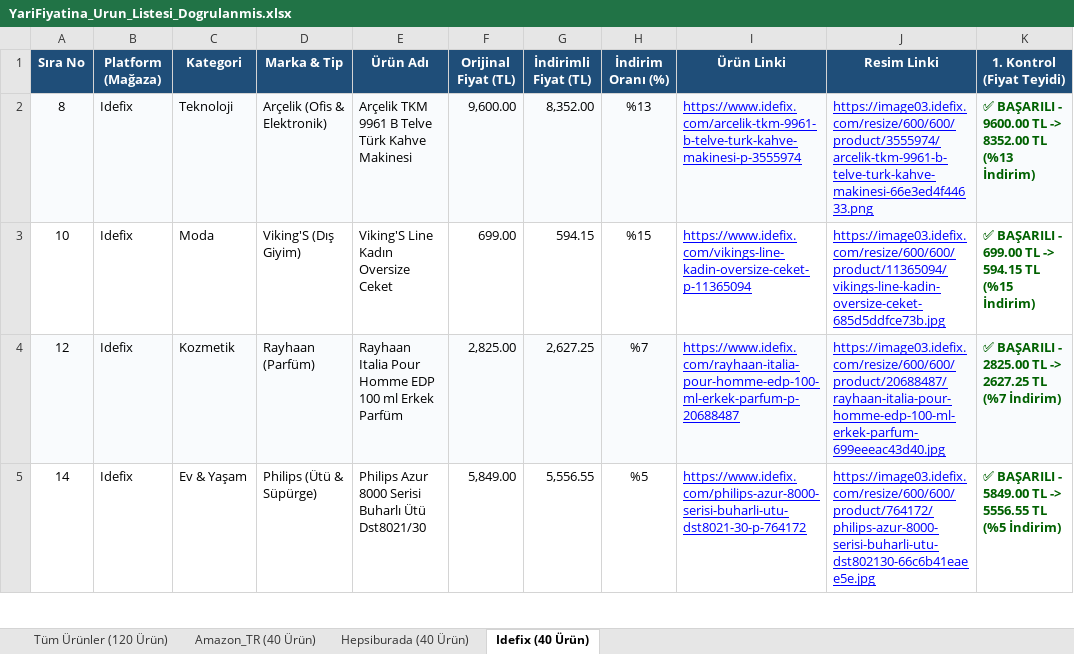
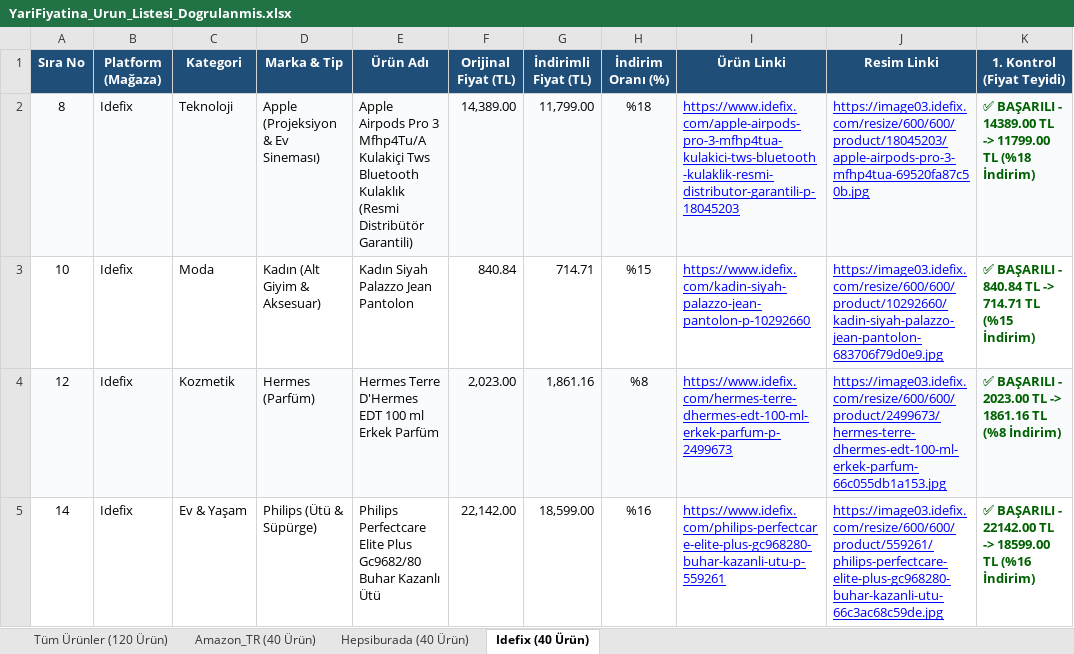
Before and after one commit to exonotzor/kaydirak-app, an Excel workbook: YariFiyatina_Urun_Listesi_Dogrulanmis.xlsx, sheet Idefix (40 Ürün), drawn as a sheet; only a part is shown; values as stored, in another font and other column widths than the file's, no borders; the diff covers the shown part only; the diff names each change by its address in the sheet, - before the commit and + after, or states it on an @@ line.

```diff
--- a/YariFiyatina_Urun_Listesi_Dogrulanmis.xlsx (sheet Idefix (40 Ürün))
+++ b/YariFiyatina_Urun_Listesi_Dogrulanmis.xlsx (sheet Idefix (40 Ürün))
-D2 (Marka & Tip): Arçelik (Ofis & Elektronik)
+D2 (Marka & Tip): Apple (Projeksiyon & Ev Sineması)
-E2 (Ürün Adı): Arçelik TKM 9961 B Telve Türk Kahve Makinesi
+E2 (Ürün Adı): Apple Airpods Pro 3 Mfhp4Tu/A Kulakiçi Tws Bluetooth Kulaklık (Resmi Distribütör Garantili)
-F2 (Orijinal Fiyat (TL)): 9,600.00
+F2 (Orijinal Fiyat (TL)): 14,389.00
-G2 (İndirimli Fiyat (TL)): 8,352.00
+G2 (İndirimli Fiyat (TL)): 11,799.00
-H2 (İndirim Oranı (%)): %13
+H2 (İndirim Oranı (%)): %18
-I2 (Ürün Linki): https://www.idefix.com/arcelik-tkm-9961-b-telve-turk-kahve-makinesi-p-3555974
+I2 (Ürün Linki): https://www.idefix.com/apple-airpods-pro-3-mfhp4tua-kulakici-tws-bluetooth-kulaklik-resmi-distributor-garantili-p-18045203
-J2 (Resim Linki): https://image03.idefix.com/resize/600/600/product/3555974/arcelik-tkm-9961-b-telve-turk-kahve-makinesi-66e3ed4f44633.png
+J2 (Resim Linki): https://image03.idefix.com/resize/600/600/product/18045203/apple-airpods-pro-3-mfhp4tua-69520fa87c50b.jpg
-K2 (1. Kontrol (Fiyat Teyidi)): …BAŞARILI - 9600.00 TL -> 8352.00 TL (%13 İndirim)
+K2 (1. Kontrol (Fiyat Teyidi)): …BAŞARILI - 14389.00 TL -> 11799.00 TL (%18 İndirim)
-D3 (Marka & Tip): Viking'S (Dış Giyim)
+D3 (Marka & Tip): Kadın (Alt Giyim & Aksesuar)
-E3 (Ürün Adı): Viking'S Line Kadın Oversize Ceket
+E3 (Ürün Adı): Kadın Siyah Palazzo Jean Pantolon
-F3 (Orijinal Fiyat (TL)): 699.00
+F3 (Orijinal Fiyat (TL)): 840.84
-G3 (İndirimli Fiyat (TL)): 594.15
+G3 (İndirimli Fiyat (TL)): 714.71
-I3 (Ürün Linki): https://www.idefix.com/vikings-line-kadin-oversize-ceket-p-11365094
+I3 (Ürün Linki): https://www.idefix.com/kadin-siyah-palazzo-jean-pantolon-p-10292660
-J3 (Resim Linki): https://image03.idefix.com/resize/600/600/product/11365094/vikings-line-kadin-oversize-ceket-685d5ddfce73b.jpg
+J3 (Resim Linki): https://image03.idefix.com/resize/600/600/product/10292660/kadin-siyah-palazzo-jean-pantolon-683706f79d0e9.jpg
-K3 (1. Kontrol (Fiyat Teyidi)): …BAŞARILI - 699.00 TL -> 594.15 TL (%15…
+K3 (1. Kontrol (Fiyat Teyidi)): …BAŞARILI - 840.84 TL -> 714.71 TL (%15…
-D4 (Marka & Tip): Rayhaan (Parfüm)
+D4 (Marka & Tip): Hermes (Parfüm)
-E4 (Ürün Adı): Rayhaan Italia Pour Homme EDP 100 ml…
+E4 (Ürün Adı): Hermes Terre D'Hermes EDT 100 ml…
-F4 (Orijinal Fiyat (TL)): 2,825.00
+F4 (Orijinal Fiyat (TL)): 2,023.00
-G4 (İndirimli Fiyat (TL)): 2,627.25
+G4 (İndirimli Fiyat (TL)): 1,861.16
-H4 (İndirim Oranı (%)): %7
+H4 (İndirim Oranı (%)): %8
-I4 (Ürün Linki): https://www.idefix.com/rayhaan-italia-pour-homme-edp-100-ml-erkek-parfum-p-20688487
+I4 (Ürün Linki): https://www.idefix.com/hermes-terre-dhermes-edt-100-ml-erkek-parfum-p-2499673
-J4 (Resim Linki): https://image03.idefix.com/resize/600/600/product/20688487/rayhaan-italia-pour-homme-edp-100-ml-erkek-parfum-699eeeac43d40.jpg
+J4 (Resim Linki): https://image03.idefix.com/resize/600/600/product/2499673/hermes-terre-dhermes-edt-100-ml-erkek-parfum-66c055db1a153.jpg
-K4 (1. Kontrol (Fiyat Teyidi)): …BAŞARILI - 2825.00 TL -> 2627.25 TL (%7 İndirim)
+K4 (1. Kontrol (Fiyat Teyidi)): …BAŞARILI - 2023.00 TL -> 1861.16 TL (%8 İndirim)
-E5 (Ürün Adı): Philips Azur 8000 Serisi Buharlı Ütü Dst8021/30
+E5 (Ürün Adı): Philips Perfectcare Elite Plus Gc9682/80 Buhar Kazanlı Ütü
-F5 (Orijinal Fiyat (TL)): 5,849.00
+F5 (Orijinal Fiyat (TL)): 22,142.00
-G5 (İndirimli Fiyat (TL)): 5,556.55
+G5 (İndirimli Fiyat (TL)): 18,599.00
-H5 (İndirim Oranı (%)): %5
+H5 (İndirim Oranı (%)): %16
-I5 (Ürün Linki): https://www.idefix.com/philips-azur-8000-serisi-buharli-utu-dst8021-30-p-764172
+I5 (Ürün Linki): https://www.idefix.com/philips-perfectcare-elite-plus-gc968280-buhar-kazanli-utu-p-559261
-J5 (Resim Linki): https://image03.idefix.com/resize/600/600/product/764172/philips-azur-8000-serisi-buharli-utu-dst802130-66c6b41eaee5e.jpg
+J5 (Resim Linki): https://image03.idefix.com/resize/600/600/product/559261/philips-perfectcare-elite-plus-gc968280-buhar-kazanli-utu-66c3ac68c59de.jpg
-K5 (1. Kontrol (Fiyat Teyidi)): …BAŞARILI - 5849.00 TL -> 5556.55 TL (%5 İndirim)
+K5 (1. Kontrol (Fiyat Teyidi)): …BAŞARILI - 22142.00 TL -> 18599.00 TL (%16 İndirim)
```
Also changed, not shown: 284 edited cells elsewhere in this sheet, sheet Tüm Ürünler (120 Ürün), sheet Hepsiburada (40 Ürün), sheet Amazon_TR (40 Ürün), YariFiyatina_Urun_Listesi_Dogrulanmis_V2.xlsx, 4 other files.
